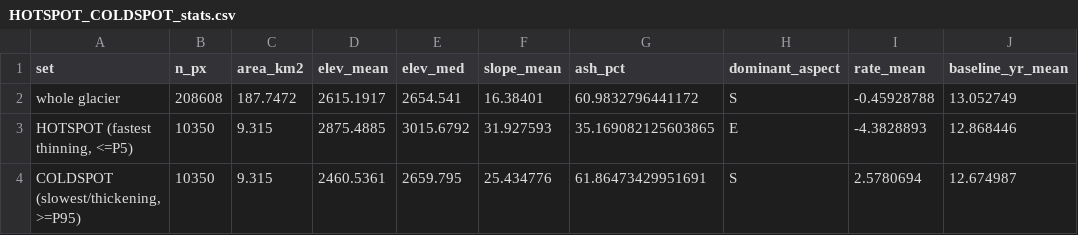
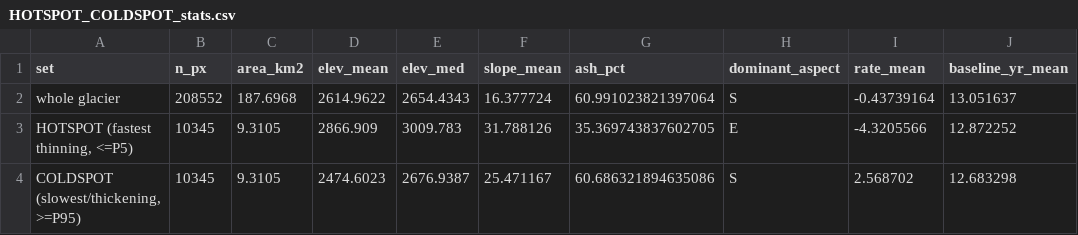
Before and after one commit to kmueller00/meltrate-klyuchevskaya-glacier-tandemx, a CSV file: prc07_overview_out/RESULTS_presentation/HOTSPOT_COLDSPOT_stats.csv, drawn as a sheet.

```diff
--- a/prc07_overview_out/RESULTS_presentation/HOTSPOT_COLDSPOT_stats.csv
+++ b/prc07_overview_out/RESULTS_presentation/HOTSPOT_COLDSPOT_stats.csv
@@ -1,4 +1,4 @@
 set,n_px,area_km2,elev_mean,elev_med,slope_mean,ash_pct,dominant_aspect,rate_mean,baseline_yr_mean
-whole glacier,208608,187.7472,2615.1917,2654.541,16.38401,60.9832796441172,S,-0.45928788,13.052749
-"HOTSPOT (fastest thinning, <=P5)",10350,9.315,2875.4885,3015.6792,31.927593,35.169082125603865,E,-4.3828893,12.868446
-"COLDSPOT (slowest/thickening, >=P95)",10350,9.315,2460.5361,2659.795,25.434776,61.86473429951691,S,2.5780694,12.674987
+whole glacier,208552,187.6968,2614.9622,2654.4343,16.377724,60.991023821397064,S,-0.43739164,13.051637
+"HOTSPOT (fastest thinning, <=P5)",10345,9.3105,2866.909,3009.783,31.788126,35.369743837602705,E,-4.3205566,12.872252
+"COLDSPOT (slowest/thickening, >=P95)",10345,9.3105,2474.6023,2676.9387,25.471167,60.686321894635086,S,2.568702,12.683298
```
Also changed, not shown: prc07_overview_out/RESULTS_presentation/ASH_BY_ASPECT_ELEVATION.csv, prc07_overview_out/RESULTS_presentation/ENVIRO_BY_ELEVATION.csv, 27 other files.
